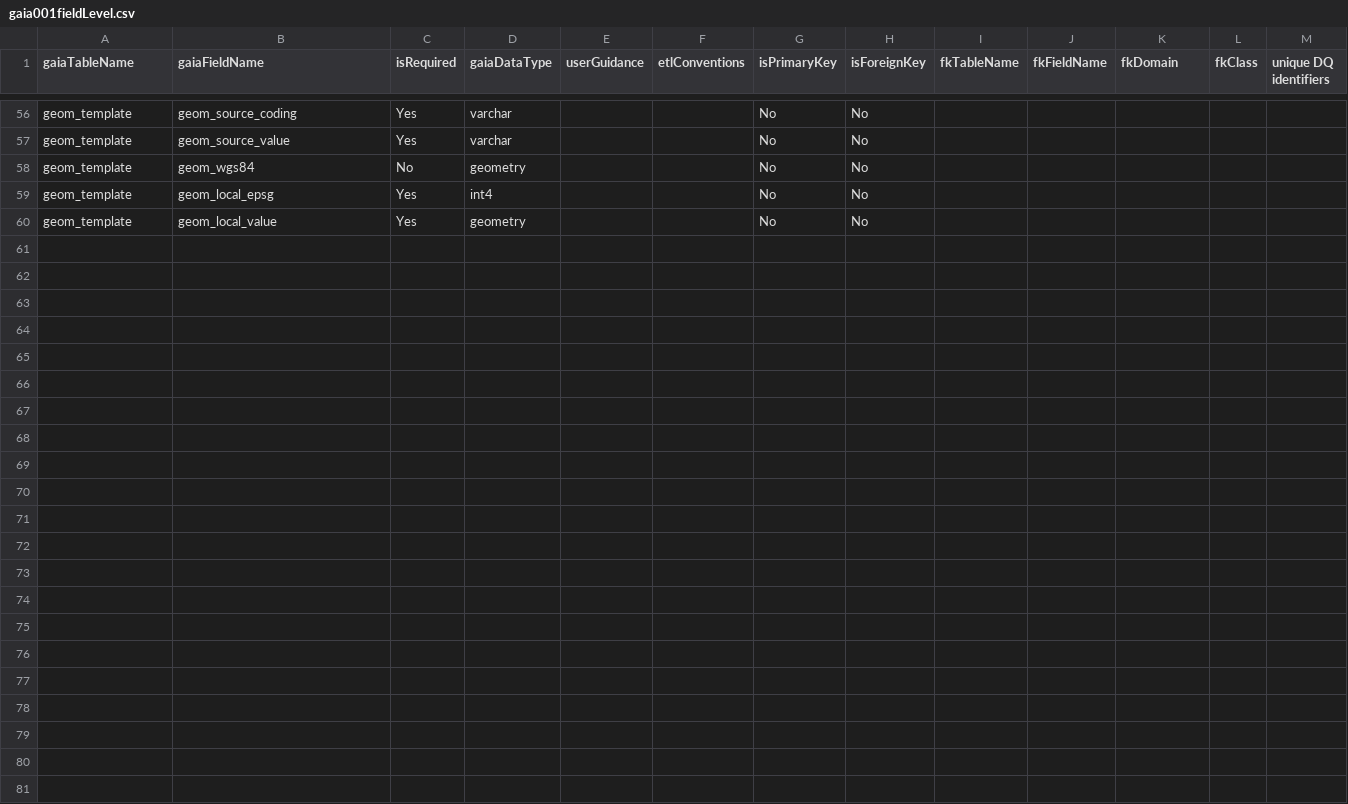
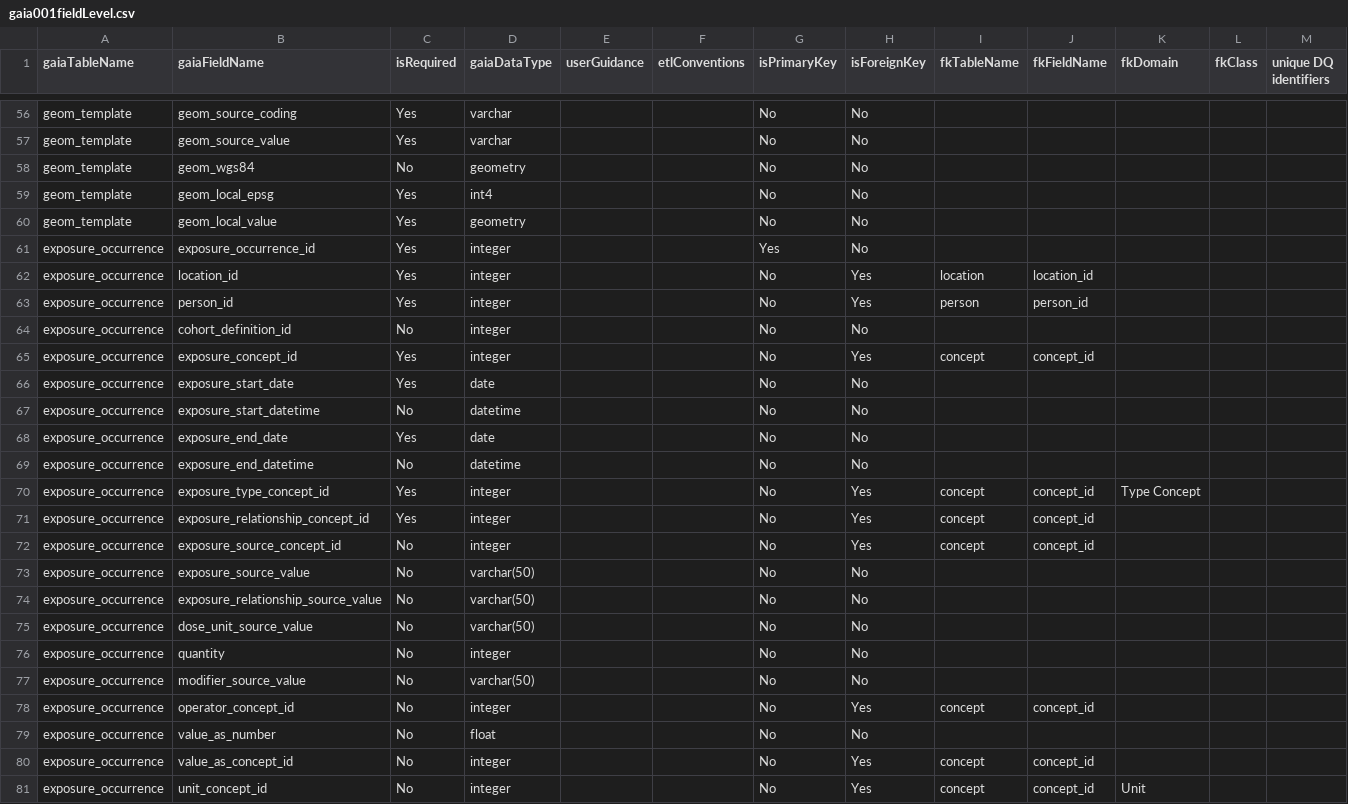
Before and after one commit to OHDSI/GIS, a CSV file: inst/csv/gaia001fieldLevel.csv, drawn as a sheet; only a part is shown, gaps mark what is left out.

Commit message:
Create exposure_occurrence DDL script
Fixes #222

```diff
--- a/inst/csv/gaia001fieldLevel.csv
+++ b/inst/csv/gaia001fieldLevel.csv
@@ -60 +60,22 @@ geom_template,geom_local_epsg,Yes,int4,,,No,No,,,,,
 geom_template,geom_local_value,Yes,geometry,,,No,No,,,,,
+exposure_occurrence,exposure_occurrence_id,Yes,integer,,,Yes,No,,,,,
+exposure_occurrence,location_id,Yes,integer,,,No,Yes,location,location_id,,,
+exposure_occurrence,person_id,Yes,integer,,,No,Yes,person,person_id,,,
+exposure_occurrence,cohort_definition_id,No,integer,,,No,No,,,,,
+exposure_occurrence,exposure_concept_id,Yes,integer,,,No,Yes,concept,concept_id,,,
+exposure_occurrence,exposure_start_date,Yes,date,,,No,No,,,,,
+exposure_occurrence,exposure_start_datetime,No,datetime,,,No,No,,,,,
+exposure_occurrence,exposure_end_date,Yes,date,,,No,No,,,,,
+exposure_occurrence,exposure_end_datetime,No,datetime,,,No,No,,,,,
+exposure_occurrence,exposure_type_concept_id,Yes,integer,,,No,Yes,concept,concept_id,Type Concept,,
+exposure_occurrence,exposure_relationship_concept_id,Yes,integer,,,No,Yes,concept,concept_id,,,
+exposure_occurrence,exposure_source_concept_id,No,integer,,,No,Yes,concept,concept_id,,,
+exposure_occurrence,exposure_source_value,No,varchar(50),,,No,No,,,,,
+exposure_occurrence,exposure_relationship_source_value,No,varchar(50),,,No,No,,,,,
+exposure_occurrence,dose_unit_source_value,No,varchar(50),,,No,No,,,,,
+exposure_occurrence,quantity,No,integer,,,No,No,,,,,
+exposure_occurrence,modifier_source_value,No,varchar(50),,,No,No,,,,,
+exposure_occurrence,operator_concept_id,No,integer,,,No,Yes,concept,concept_id,,,
+exposure_occurrence,value_as_number,No,float,,,No,No,,,,,
+exposure_occurrence,value_as_concept_id,No,integer,,,No,Yes,concept,concept_id,,,
+exposure_occurrence,unit_concept_id,No,integer,,,No,Yes,concept,concept_id,Unit,,
```
Also changed, not shown: inst/csv/gaia001tableLevel.csv, 8 other files.
